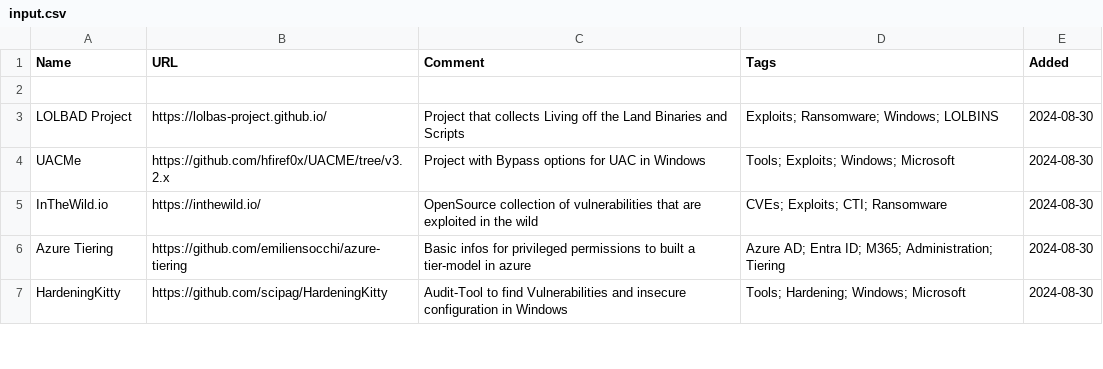
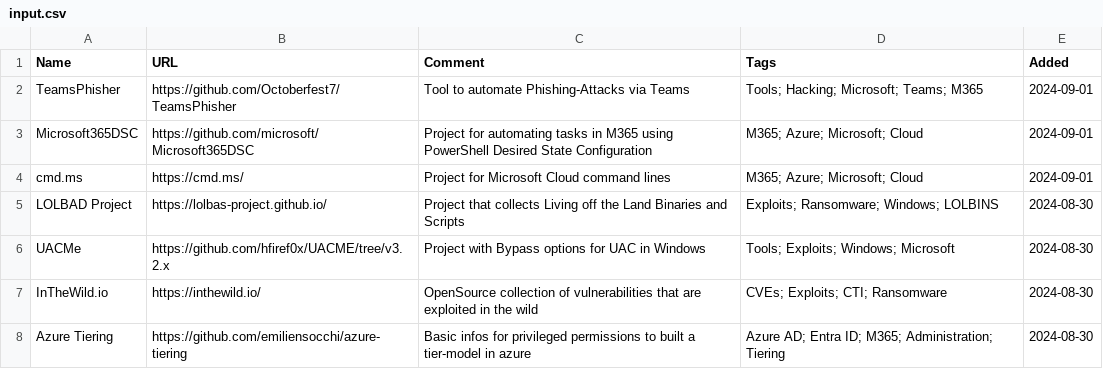
Before and after one commit to bi-sec-pub/infos, a CSV file: input.csv, drawn as a sheet; only a part is shown; the shorter side is filled out with more unchanged rows.

Commit message:
update

```diff
--- a/input.csv
+++ b/input.csv
@@ -1,3 +1,5 @@
 Name, URL, Comment, Tags, Added
-
+TeamsPhisher, https://github.com/Octoberfest7/TeamsPhisher, Tool to automate Phishing-Attacks via Teams, Tools; Hacking; Microsoft; Teams; M365, 2024-09-01
+Microsoft365DSC, https://github.com/microsoft/Microsoft365DSC, Project for automating tasks in M365 using PowerShell Desired State Configuration, M365; Azure; Microsoft; Cloud, 2024-09-01
+cmd.ms, https://cmd.ms/, Project for Microsoft Cloud command lines, M365; Azure; Microsoft; Cloud, 2024-09-01
 LOLBAD Project, https://lolbas-project.github.io/, Project that collects Living off the Land Binaries and Scripts, Exploits; Ransomware; Windows; LOLBINS, 2024-08-30
```
